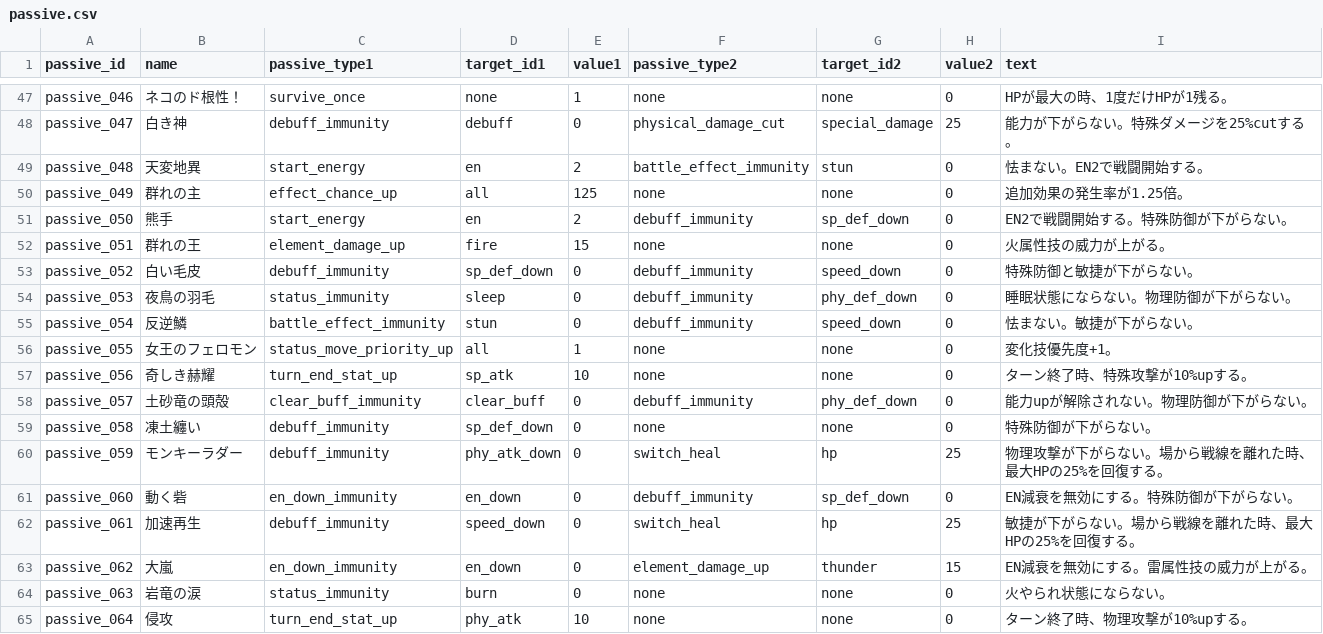
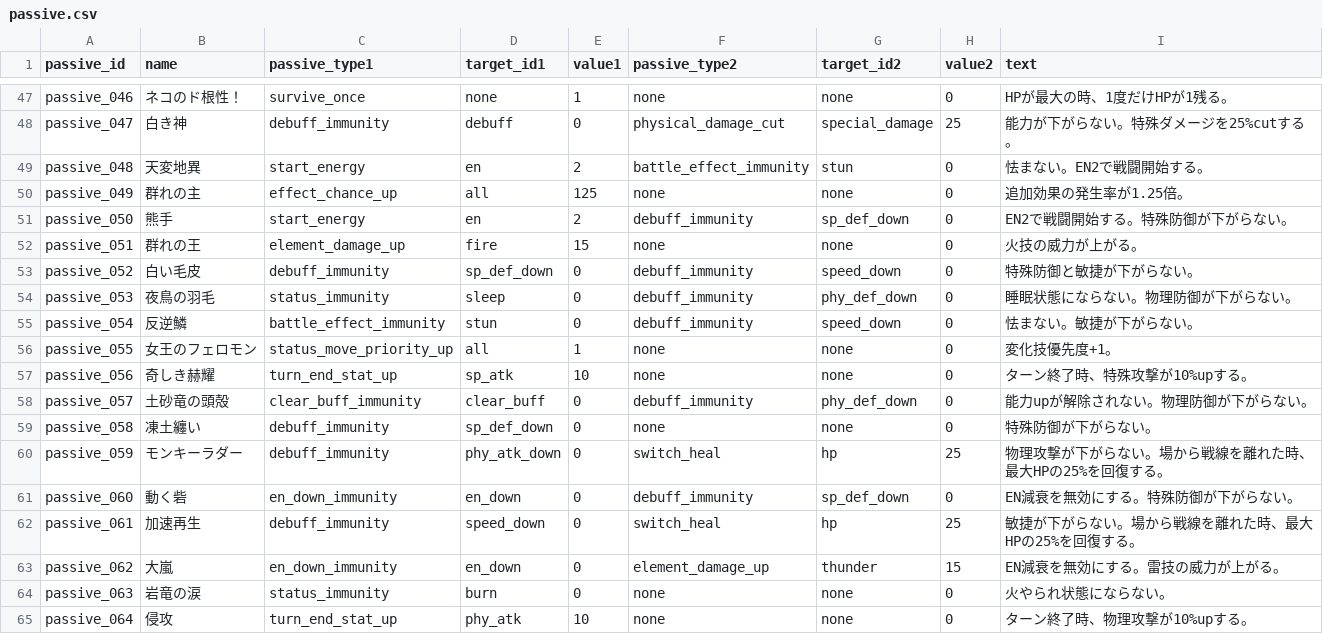
Before and after one commit to b16e17f18/MHB, a CSV file: data/passive.csv, drawn as a sheet; only a part is shown, gaps mark what is left out; the diff covers the shown part only.

```diff
--- a/data/passive.csv
+++ b/data/passive.csv
@@ -51,3 +51,3 @@ passive_049,群れの主,effect_chance_up,all,125,none,none,0,追加効果の発
 passive_050,熊手,start_energy,en,2,debuff_immunity,sp_def_down,0,EN2で戦闘開始する。特殊防御が下がらない。
-passive_051,群れの王,element_damage_up,fire,15,none,none,0,火属性技の威力が上がる。
+passive_051,群れの王,element_damage_up,fire,15,none,none,0,火技の威力が上がる。
 passive_052,白い毛皮,debuff_immunity,sp_def_down,0,debuff_immunity,speed_down,0,特殊防御と敏捷が下がらない。
@@ -62,3 +62,3 @@ passive_060,動く砦,en_down_immunity,en_down,0,debuff_immunity,sp_def_down,0,E
 passive_061,加速再生,debuff_immunity,speed_down,0,switch_heal,hp,25,敏捷が下がらない。場から戦線を離れた時、最大HPの25%を回復する。
-passive_062,大嵐,en_down_immunity,en_down,0,element_damage_up,thunder,15,EN減衰を無効にする。雷属性技の威力が上がる。
+passive_062,大嵐,en_down_immunity,en_down,0,element_damage_up,thunder,15,EN減衰を無効にする。雷技の威力が上がる。
 passive_063,岩竜の涙,status_immunity,burn,0,none,none,0,火やられ状態にならない。
```
Also changed, not shown: 10 edited cells elsewhere in this file.
